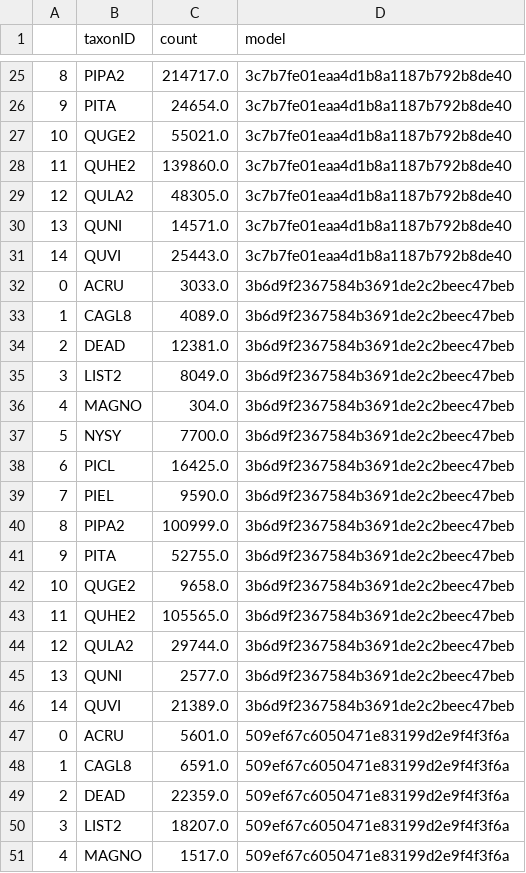
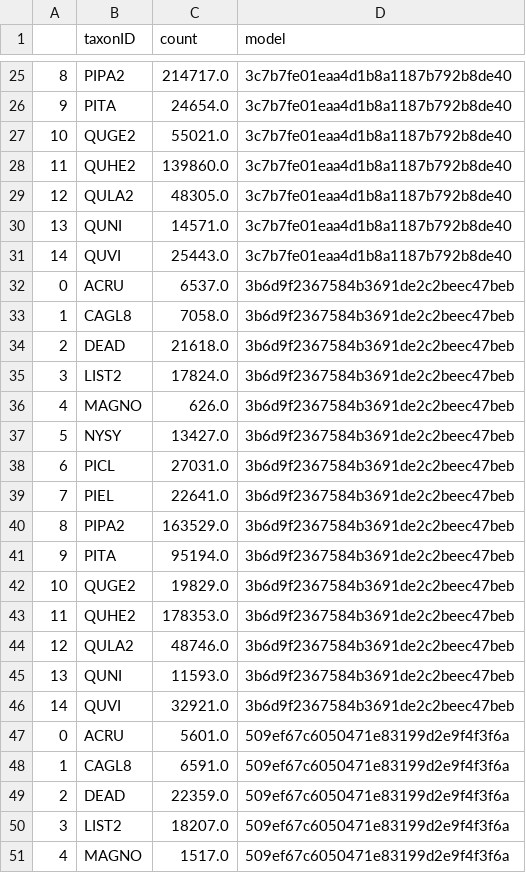
Before and after one commit to weecology/DeepTreeAttention, a CSV file: results/cross_validation_abundance.csv, drawn as a sheet; only a part is shown, gaps mark what is left out.

Commit message:
new cross val results

```diff
--- a/results/cross_validation_abundance.csv
+++ b/results/cross_validation_abundance.csv
@@ -31,17 +31,17 @@
 14,QUVI,25443.0,3c7b7fe01eaa4d1b8a1187b792b8de40
-0,ACRU,3033.0,3b6d9f2367584b3691de2c2beec47beb
-1,CAGL8,4089.0,3b6d9f2367584b3691de2c2beec47beb
-2,DEAD,12381.0,3b6d9f2367584b3691de2c2beec47beb
-3,LIST2,8049.0,3b6d9f2367584b3691de2c2beec47beb
-4,MAGNO,304.0,3b6d9f2367584b3691de2c2beec47beb
-5,NYSY,7700.0,3b6d9f2367584b3691de2c2beec47beb
-6,PICL,16425.0,3b6d9f2367584b3691de2c2beec47beb
-7,PIEL,9590.0,3b6d9f2367584b3691de2c2beec47beb
-8,PIPA2,100999.0,3b6d9f2367584b3691de2c2beec47beb
-9,PITA,52755.0,3b6d9f2367584b3691de2c2beec47beb
-10,QUGE2,9658.0,3b6d9f2367584b3691de2c2beec47beb
-11,QUHE2,105565.0,3b6d9f2367584b3691de2c2beec47beb
-12,QULA2,29744.0,3b6d9f2367584b3691de2c2beec47beb
-13,QUNI,2577.0,3b6d9f2367584b3691de2c2beec47beb
-14,QUVI,21389.0,3b6d9f2367584b3691de2c2beec47beb
+0,ACRU,6537.0,3b6d9f2367584b3691de2c2beec47beb
+1,CAGL8,7058.0,3b6d9f2367584b3691de2c2beec47beb
+2,DEAD,21618.0,3b6d9f2367584b3691de2c2beec47beb
+3,LIST2,17824.0,3b6d9f2367584b3691de2c2beec47beb
+4,MAGNO,626.0,3b6d9f2367584b3691de2c2beec47beb
+5,NYSY,13427.0,3b6d9f2367584b3691de2c2beec47beb
+6,PICL,27031.0,3b6d9f2367584b3691de2c2beec47beb
+7,PIEL,22641.0,3b6d9f2367584b3691de2c2beec47beb
+8,PIPA2,163529.0,3b6d9f2367584b3691de2c2beec47beb
+9,PITA,95194.0,3b6d9f2367584b3691de2c2beec47beb
+10,QUGE2,19829.0,3b6d9f2367584b3691de2c2beec47beb
+11,QUHE2,178353.0,3b6d9f2367584b3691de2c2beec47beb
+12,QULA2,48746.0,3b6d9f2367584b3691de2c2beec47beb
+13,QUNI,11593.0,3b6d9f2367584b3691de2c2beec47beb
+14,QUVI,32921.0,3b6d9f2367584b3691de2c2beec47beb
 0,ACRU,5601.0,509ef67c6050471e83199d2e9f4f3f6a
```
Also changed, not shown: 2 other files.
